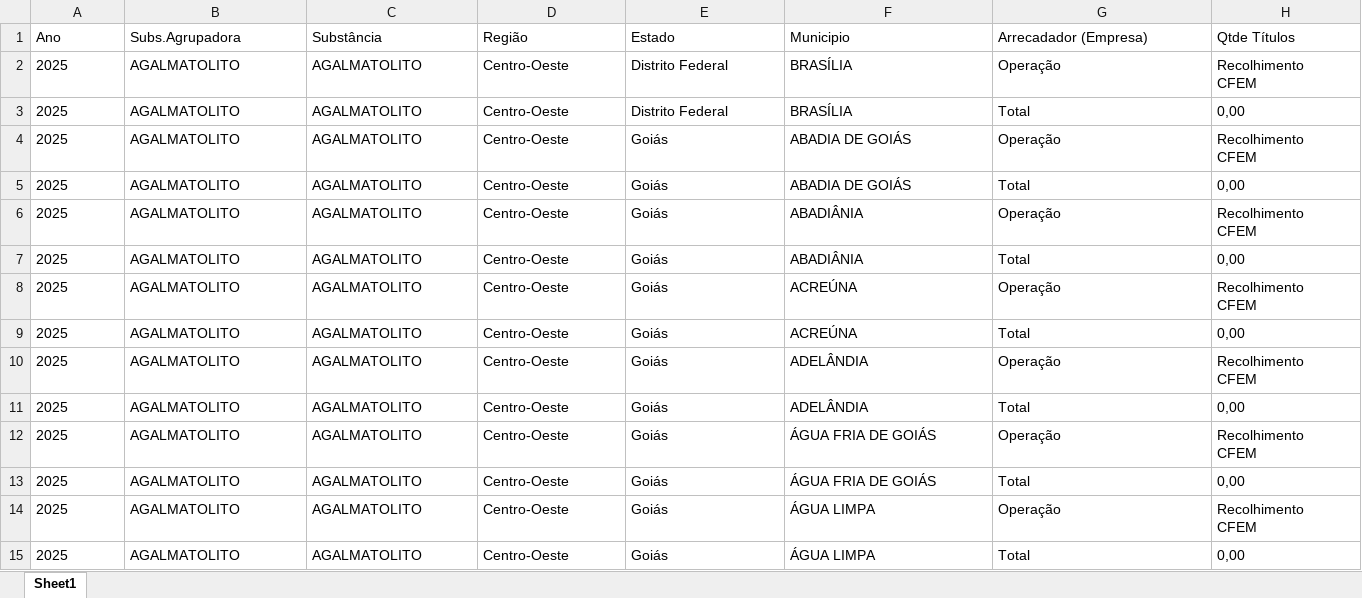
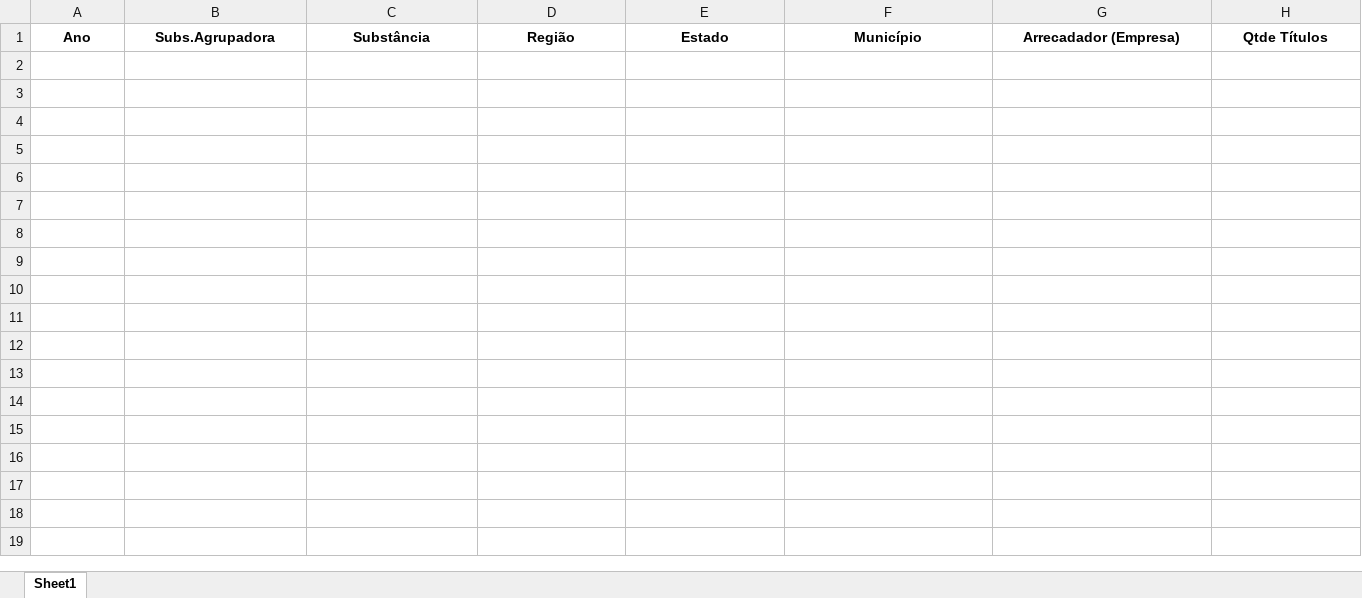
Before and after one commit to affonsohellmuth/rpa_anm, an Excel workbook: maiores_arrecadadores_completo.xlsx, sheet Sheet1, drawn as a sheet; only a part is shown; values as stored, in another font and other column widths than the file's, no borders; rows hold the shown columns only; ↵ is a line break in a cell; the diff covers the shown part only; the diff names each change by its address in the sheet, - before the commit and + after, or states it on an @@ line.

```diff
--- a/maiores_arrecadadores_completo.xlsx (sheet Sheet1)
+++ b/maiores_arrecadadores_completo.xlsx (sheet Sheet1)
@@ A1:H1 bold: off → on, alignment: left → center @@
-F1: Municipio
+F1: Município
-row 2: 2025 | AGALMATOLITO | AGALMATOLITO | Centro-Oeste | Distrito Federal | BRASÍLIA | Operação | Recolhimento ↵ CFEM
-row 3: 2025 | AGALMATOLITO | AGALMATOLITO | Centro-Oeste | Distrito Federal | BRASÍLIA | Total | 0,00
-row 4: 2025 | AGALMATOLITO | AGALMATOLITO | Centro-Oeste | Goiás | ABADIA DE GOIÁS | Operação | Recolhimento ↵ CFEM
-row 5: 2025 | AGALMATOLITO | AGALMATOLITO | Centro-Oeste | Goiás | ABADIA DE GOIÁS | Total | 0,00
-row 6: 2025 | AGALMATOLITO | AGALMATOLITO | Centro-Oeste | Goiás | ABADIÂNIA | Operação | Recolhimento ↵ CFEM
-row 7: 2025 | AGALMATOLITO | AGALMATOLITO | Centro-Oeste | Goiás | ABADIÂNIA | Total | 0,00
-row 8: 2025 | AGALMATOLITO | AGALMATOLITO | Centro-Oeste | Goiás | ACREÚNA | Operação | Recolhimento ↵ CFEM
-row 9: 2025 | AGALMATOLITO | AGALMATOLITO | Centro-Oeste | Goiás | ACREÚNA | Total | 0,00
-row 10: 2025 | AGALMATOLITO | AGALMATOLITO | Centro-Oeste | Goiás | ADELÂNDIA | Operação | Recolhimento ↵ CFEM
-row 11: 2025 | AGALMATOLITO | AGALMATOLITO | Centro-Oeste | Goiás | ADELÂNDIA | Total | 0,00
-row 12: 2025 | AGALMATOLITO | AGALMATOLITO | Centro-Oeste | Goiás | ÁGUA FRIA DE GOIÁS | Operação | Recolhimento ↵ CFEM
-row 13: 2025 | AGALMATOLITO | AGALMATOLITO | Centro-Oeste | Goiás | ÁGUA FRIA DE GOIÁS | Total | 0,00
-row 14: 2025 | AGALMATOLITO | AGALMATOLITO | Centro-Oeste | Goiás | ÁGUA LIMPA | Operação | Recolhimento ↵ CFEM
-row 15: 2025 | AGALMATOLITO | AGALMATOLITO | Centro-Oeste | Goiás | ÁGUA LIMPA | Total | 0,00
```
Also changed, not shown: cell formats elsewhere in this sheet, 7 other files.
